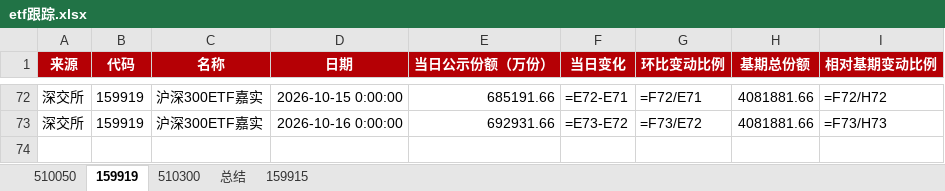
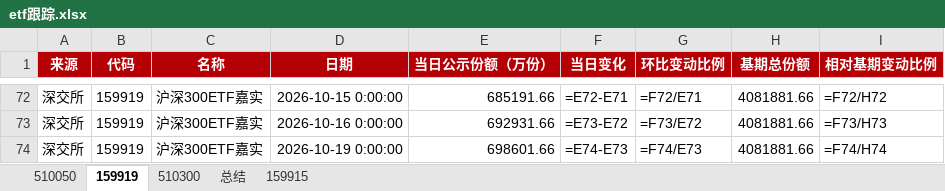
Before and after one commit to steve849739/Etf-tracker, an Excel workbook: etf跟踪.xlsx, sheet 159919, drawn as a sheet; only a part is shown, gaps mark what is left out; values as stored, in another font and other column widths than the file's, no borders; formulas without a stored value are shown as written; the diff names each change by its address in the sheet, - before the commit and + after, or states it on an @@ line.

```diff
--- a/etf跟踪.xlsx (sheet 159919)
+++ b/etf跟踪.xlsx (sheet 159919)
+row 74: 深交所 | 159919 | 沪深300ETF嘉实 | 2026-10-19 0:00:00 | 698601.66 | =E74-E73 | =F74/E73 | 4081881.66 | =F74/H74
```
Also changed, not shown: sheet 510050, sheet 510300, sheet 159915, sheet 总结, 2 other files.
